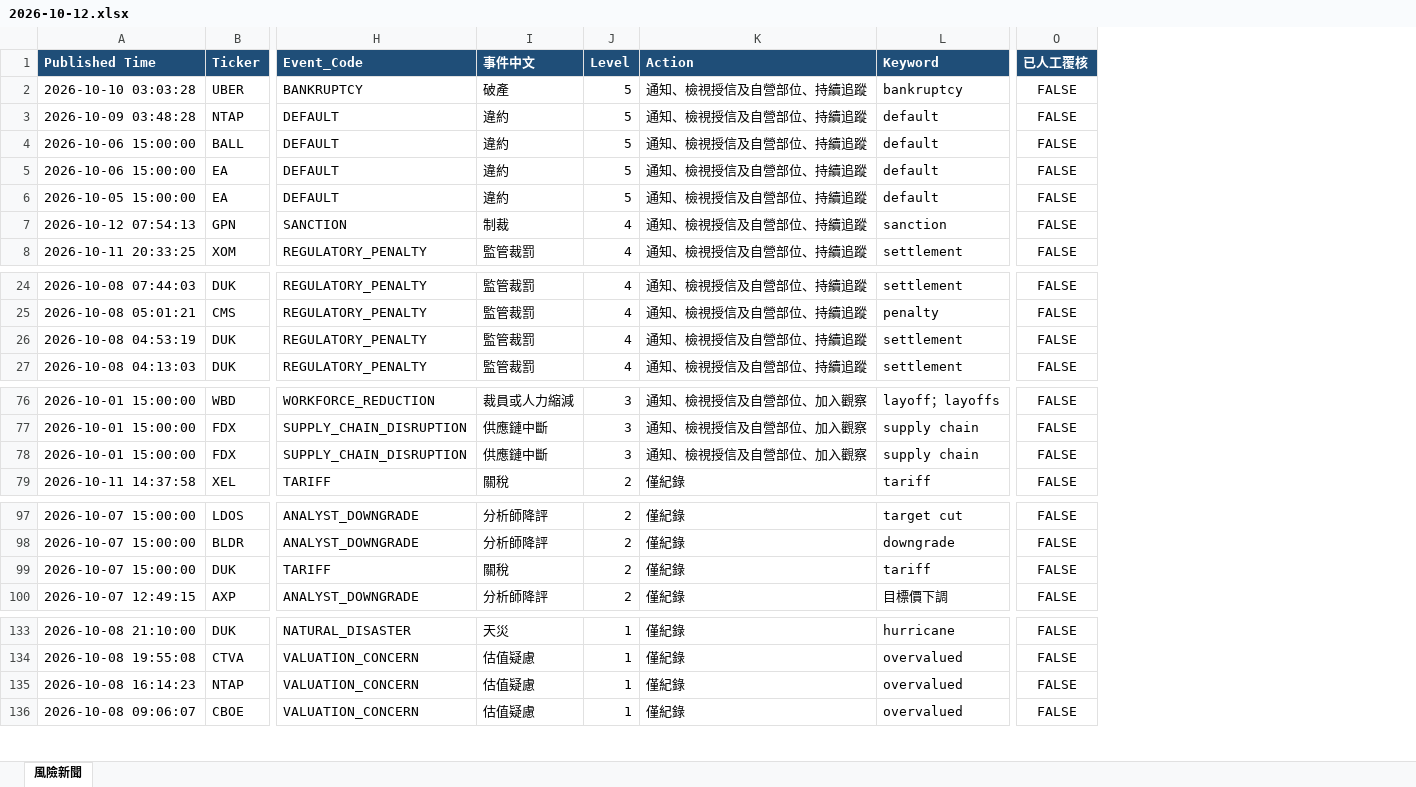
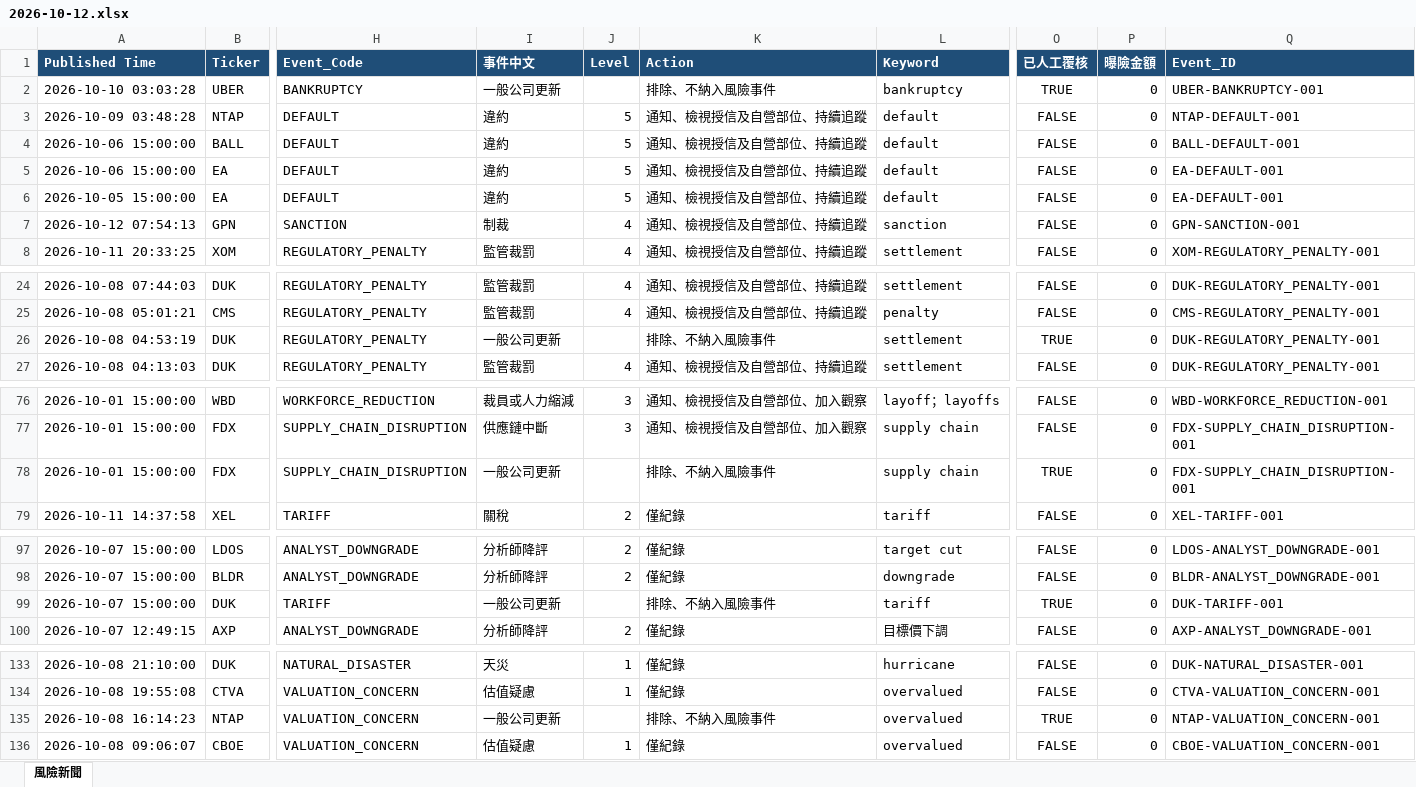
Before and after one commit to RMSecfb/negative-news, an Excel workbook: risk_news_daily/2026-10-12.xlsx, sheet 風險新聞, drawn as a sheet; only a part is shown, gaps mark what is left out; values as stored, in another font and other column widths than the file's, no borders; the diff covers the shown part only; the diff names each change by its address in the sheet, - before the commit and + after, or states it on an @@ line.

Commit message:
更新 2026-10-12 風險新聞明細（2026-10-16 12:32）

```diff
--- a/risk_news_daily/2026-10-12.xlsx (sheet 風險新聞)
+++ b/risk_news_daily/2026-10-12.xlsx (sheet 風險新聞)
+column P (曝險金額), rows 2-8: all 0; rows 24-27: all 0; rows 76-79: all 0; rows 97-100: all 0; rows 133-136: all 0
+column Q (Event_ID), rows 2-8: UBER-BANKRUPTCY-001 | NTAP-DEFAULT-001 | BALL-DEFAULT-001 | EA-DEFAULT-001 | EA-DEFAULT-001 | GPN-SANCTION-001 | XOM-REGULATORY_PENALTY-001; rows 24-27: DUK-REGULATORY_PENALTY-001 | CMS-REGULATORY_PENALTY-001 | DUK-REGULATORY_PENALTY-001 | DUK-REGULATORY_PENALTY-001; rows 76-79: WBD-WORKFORCE_REDUCTION-001 | FDX-SUPPLY_CHAIN_DISRUPTION-001 | FDX-SUPPLY_CHAIN_DISRUPTION-001 | XEL-TARIFF-001; rows 97-100: LDOS-ANALYST_DOWNGRADE-001 | BLDR-ANALYST_DOWNGRADE-001 | DUK-TARIFF-001 | AXP-ANALYST_DOWNGRADE-001; rows 133-136: DUK-NATURAL_DISASTER-001 | CTVA-VALUATION_CONCERN-001 | NTAP-VALUATION_CONCERN-001 | CBOE-VALUATION_CONCERN-001
-I2 (事件中文): 破產
+I2 (事件中文): 一般公司更新
-J2 (Level): 5
+J2 (Level): (empty)
-K2 (Action): 通知、檢視授信及自營部位、持續追蹤
+K2 (Action): 排除、不納入風險事件
-O2 (已人工覆核): FALSE
+O2 (已人工覆核): TRUE
-I26 (事件中文): 監管裁罰
+I26 (事件中文): 一般公司更新
-J26 (Level): 4
+J26 (Level): (empty)
-K26 (Action): 通知、檢視授信及自營部位、持續追蹤
+K26 (Action): 排除、不納入風險事件
-O26 (已人工覆核): FALSE
+O26 (已人工覆核): TRUE
-I78 (事件中文): 供應鏈中斷
+I78 (事件中文): 一般公司更新
-J78 (Level): 3
+J78 (Level): (empty)
-K78 (Action): 通知、檢視授信及自營部位、加入觀察
+K78 (Action): 排除、不納入風險事件
-O78 (已人工覆核): FALSE
+O78 (已人工覆核): TRUE
-I99 (事件中文): 關稅
+I99 (事件中文): 一般公司更新
-J99 (Level): 2
+J99 (Level): (empty)
-K99 (Action): 僅紀錄
+K99 (Action): 排除、不納入風險事件
-O99 (已人工覆核): FALSE
+O99 (已人工覆核): TRUE
-I135 (事件中文): 估值疑慮
+I135 (事件中文): 一般公司更新
-J135 (Level): 1
+J135 (Level): (empty)
-K135 (Action): 僅紀錄
+K135 (Action): 排除、不納入風險事件
-O135 (已人工覆核): FALSE
+O135 (已人工覆核): TRUE
```
Also changed, not shown: 8 edited cells elsewhere in this sheet.
